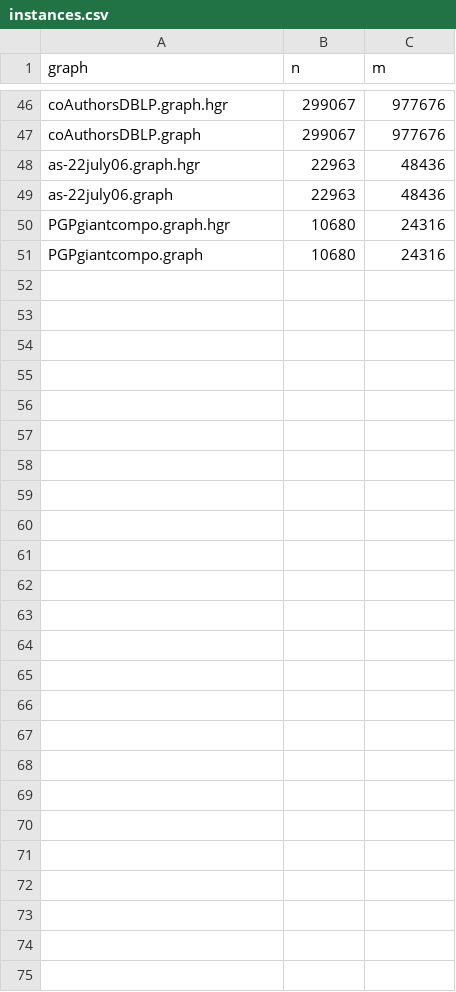
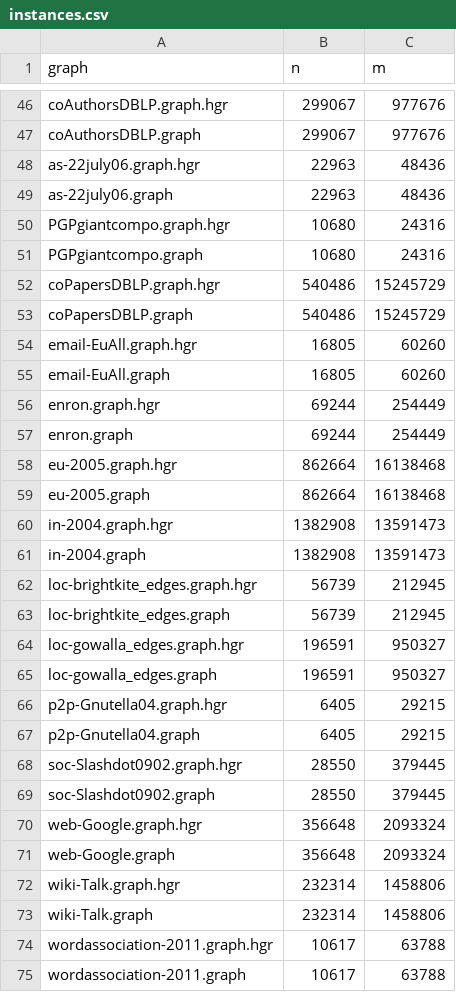
Before and after one commit to kahypar/experimental-results, a CSV file: jea20/graph_partitioning/instances.csv, drawn as a sheet; only a part is shown, gaps mark what is left out.

```diff
--- a/jea20/graph_partitioning/instances.csv
+++ b/jea20/graph_partitioning/instances.csv
@@ -51 +51,25 @@ PGPgiantcompo.graph.hgr,10680,24316
 PGPgiantcompo.graph,10680,24316
+coPapersDBLP.graph.hgr,540486,15245729
+coPapersDBLP.graph,540486,15245729
+email-EuAll.graph.hgr,16805,60260
+email-EuAll.graph,16805,60260
+enron.graph.hgr,69244,254449
+enron.graph,69244,254449
+eu-2005.graph.hgr,862664,16138468
+eu-2005.graph,862664,16138468
+in-2004.graph.hgr,1382908,13591473
+in-2004.graph,1382908,13591473
+loc-brightkite_edges.graph.hgr,56739,212945
+loc-brightkite_edges.graph,56739,212945
+loc-gowalla_edges.graph.hgr,196591,950327
+loc-gowalla_edges.graph,196591,950327
+p2p-Gnutella04.graph.hgr,6405,29215
+p2p-Gnutella04.graph,6405,29215
+soc-Slashdot0902.graph.hgr,28550,379445
+soc-Slashdot0902.graph,28550,379445
+web-Google.graph.hgr,356648,2093324
+web-Google.graph,356648,2093324
+wiki-Talk.graph.hgr,232314,1458806
+wiki-Talk.graph,232314,1458806
+wordassociation-2011.graph.hgr,10617,63788
+wordassociation-2011.graph,10617,63788
```
Also changed, not shown: 17 other files.
